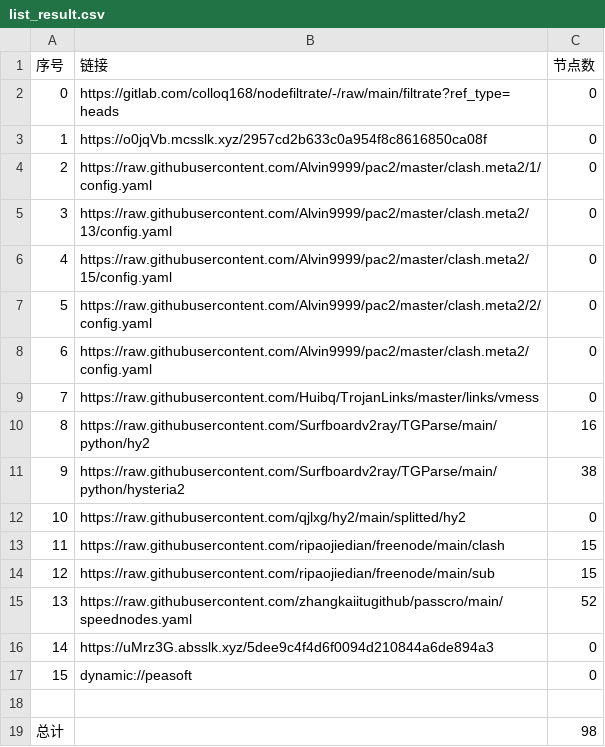
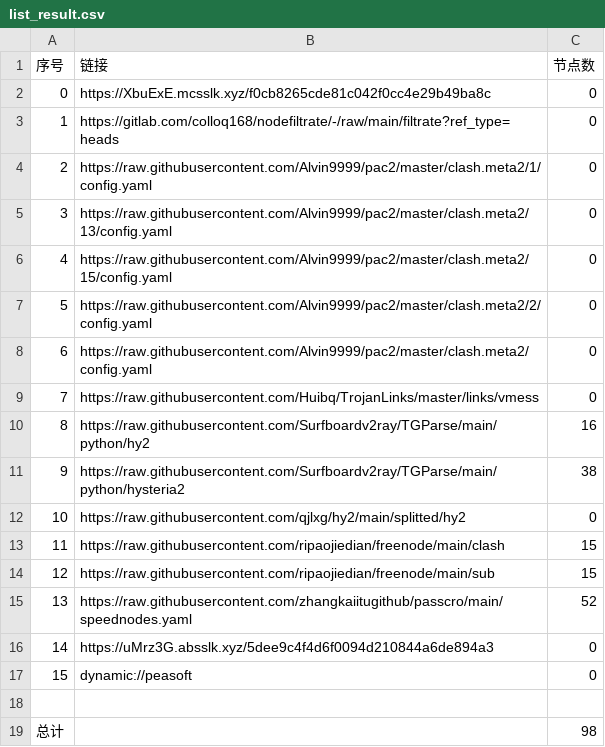
Before and after one commit to hahahahalipoterr/AutoMergePublicNodes, a CSV file: list_result.csv, drawn as a sheet.

```diff
--- a/list_result.csv
+++ b/list_result.csv
@@ -1,4 +1,4 @@
 序号,链接,节点数
-0,https://gitlab.com/colloq168/nodefiltrate/-/raw/main/filtrate?ref_type=heads,0
-1,https://o0jqVb.mcsslk.xyz/2957cd2b633c0a954f8c8616850ca08f,0
+0,https://XbuExE.mcsslk.xyz/f0cb8265cde81c042f0cc4e29b49ba8c,0
+1,https://gitlab.com/colloq168/nodefiltrate/-/raw/main/filtrate?ref_type=heads,0
 2,https://raw.githubusercontent.com/Alvin9999/pac2/master/clash.meta2/1/config.yaml,0
```
Also changed, not shown: 3 other files.
